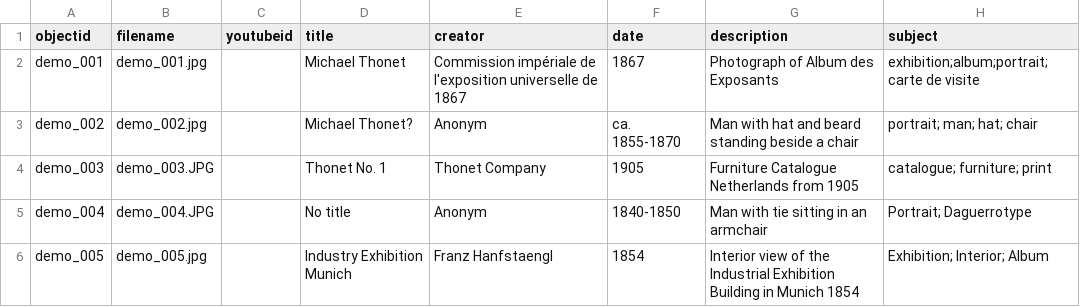
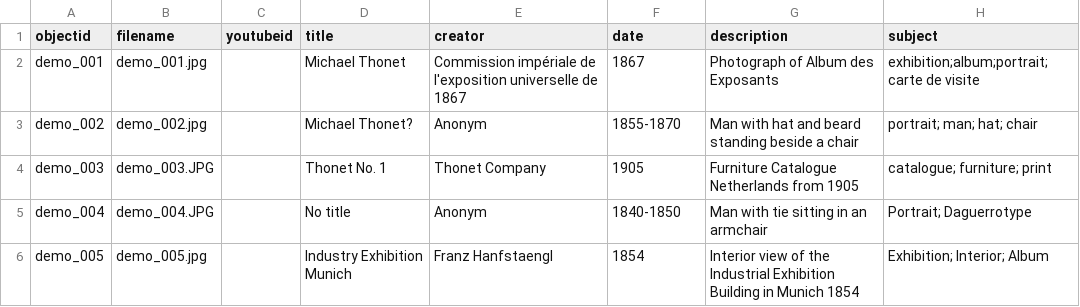
Before and after one commit to Fraukindermann/Mapping-Thonet, a CSV file: _data/demo-metadata.csv, drawn as a sheet; only a part is shown; the diff names each change by its address in the sheet, - before the commit and + after, or states it on an @@ line.

Commit message:
Update demo-metadata.csv

```diff
--- a/_data/demo-metadata.csv
+++ b/_data/demo-metadata.csv
-F3 (date): ca. 1855-1870
+F3 (date): 1855-1870
```
